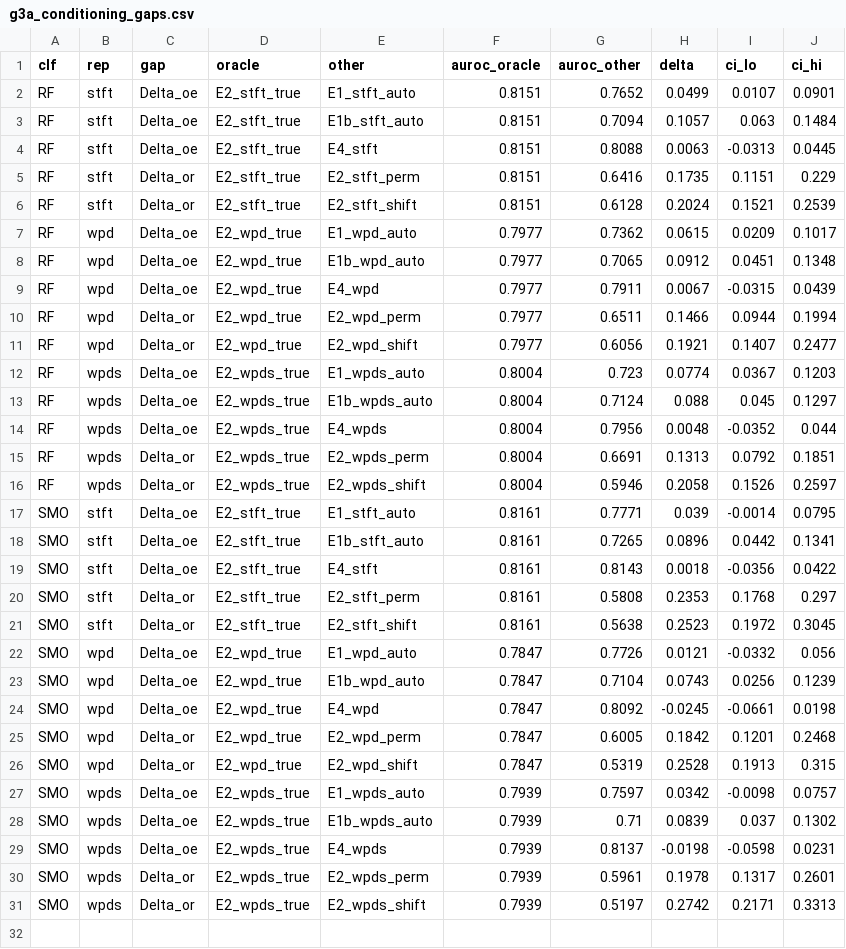
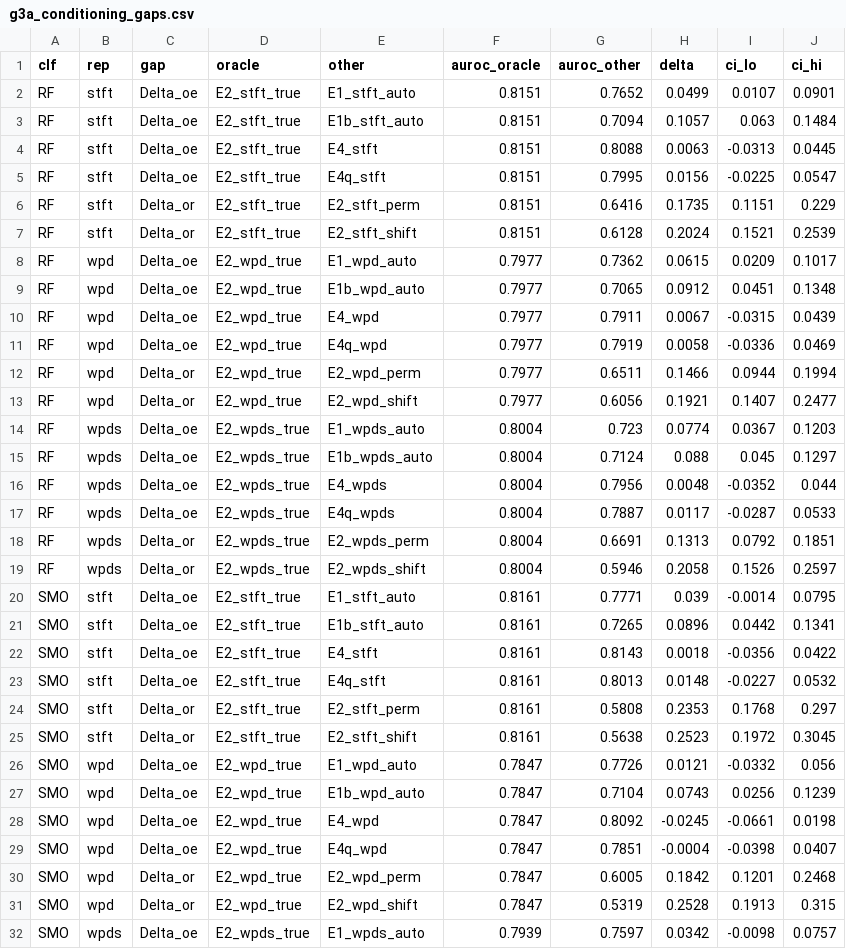
Before and after one commit to pm2m1/ec418-circor-research, a CSV file: results/tables/p3/g3a_conditioning_gaps.csv, drawn as a sheet; only a part is shown; the shorter side is filled out with more unchanged rows; the diff covers the shown part only.

Commit message:
Phase 3 results on the Mac: G2 official (H12a possibly shortcut-driven), G3a E4q row, P3_RESULTS
G2 (both gates exact): RF E4q stft - (W_stft + SC_q) = +0.046 [-0.001, +0.093], 23/25 ->
"possibly shortcut-driven" (wpd/wpds same label); H12b learned selection beats rand-q (+0.066
to +0.071, CIs > 0); H12c vs snr-q descriptive (+0.007 to +0.020). E4q missing features 0.6 %
Absent / 0.8 % Present (E4: 15.8 / 9.9 %); SC_q alone 0.482. Sealed cloud predictions opened
only afterwards: all 30 set/clf pairs within 0.0011 AUROC (scripts/p3_06). G3a gains the
pre-registered E4q rows (existing 30 rows identical). docs/P3_RESULTS.md reports G4, G1a (incl.
noisy-subset failure, B0 artefact, post-hoc age check), G2, G3a, Mac vs cloud and all negative
results. Final checks: v1 manifest 52/52, final manifest 311/311, pytest 81/81, no frozen file
modified.

```diff
--- a/results/tables/p3/g3a_conditioning_gaps.csv
+++ b/results/tables/p3/g3a_conditioning_gaps.csv
@@ -4,2 +4,3 @@ RF,stft,Delta_oe,E2_stft_true,E1b_stft_auto,0.8151,0.7094,0.1057,0.063,0.1484
 RF,stft,Delta_oe,E2_stft_true,E4_stft,0.8151,0.8088,0.0063,-0.0313,0.0445
+RF,stft,Delta_oe,E2_stft_true,E4q_stft,0.8151,0.7995,0.0156,-0.0225,0.0547
 RF,stft,Delta_or,E2_stft_true,E2_stft_perm,0.8151,0.6416,0.1735,0.1151,0.229
@@ -9,2 +10,3 @@ RF,wpd,Delta_oe,E2_wpd_true,E1b_wpd_auto,0.7977,0.7065,0.0912,0.0451,0.1348
 RF,wpd,Delta_oe,E2_wpd_true,E4_wpd,0.7977,0.7911,0.0067,-0.0315,0.0439
+RF,wpd,Delta_oe,E2_wpd_true,E4q_wpd,0.7977,0.7919,0.0058,-0.0336,0.0469
 RF,wpd,Delta_or,E2_wpd_true,E2_wpd_perm,0.7977,0.6511,0.1466,0.0944,0.1994
@@ -14,2 +16,3 @@ RF,wpds,Delta_oe,E2_wpds_true,E1b_wpds_auto,0.8004,0.7124,0.088,0.045,0.1297
 RF,wpds,Delta_oe,E2_wpds_true,E4_wpds,0.8004,0.7956,0.0048,-0.0352,0.044
+RF,wpds,Delta_oe,E2_wpds_true,E4q_wpds,0.8004,0.7887,0.0117,-0.0287,0.0533
 RF,wpds,Delta_or,E2_wpds_true,E2_wpds_perm,0.8004,0.6691,0.1313,0.0792,0.1851
@@ -19,2 +22,3 @@ SMO,stft,Delta_oe,E2_stft_true,E1b_stft_auto,0.8161,0.7265,0.0896,0.0442,0.1341
 SMO,stft,Delta_oe,E2_stft_true,E4_stft,0.8161,0.8143,0.0018,-0.0356,0.0422
+SMO,stft,Delta_oe,E2_stft_true,E4q_stft,0.8161,0.8013,0.0148,-0.0227,0.0532
 SMO,stft,Delta_or,E2_stft_true,E2_stft_perm,0.8161,0.5808,0.2353,0.1768,0.297
@@ -24,2 +28,3 @@ SMO,wpd,Delta_oe,E2_wpd_true,E1b_wpd_auto,0.7847,0.7104,0.0743,0.0256,0.1239
 SMO,wpd,Delta_oe,E2_wpd_true,E4_wpd,0.7847,0.8092,-0.0245,-0.0661,0.0198
+SMO,wpd,Delta_oe,E2_wpd_true,E4q_wpd,0.7847,0.7851,-0.0004,-0.0398,0.0407
 SMO,wpd,Delta_or,E2_wpd_true,E2_wpd_perm,0.7847,0.6005,0.1842,0.1201,0.2468
```
Also changed, not shown: 1 added row elsewhere in this file, 12 other files.
